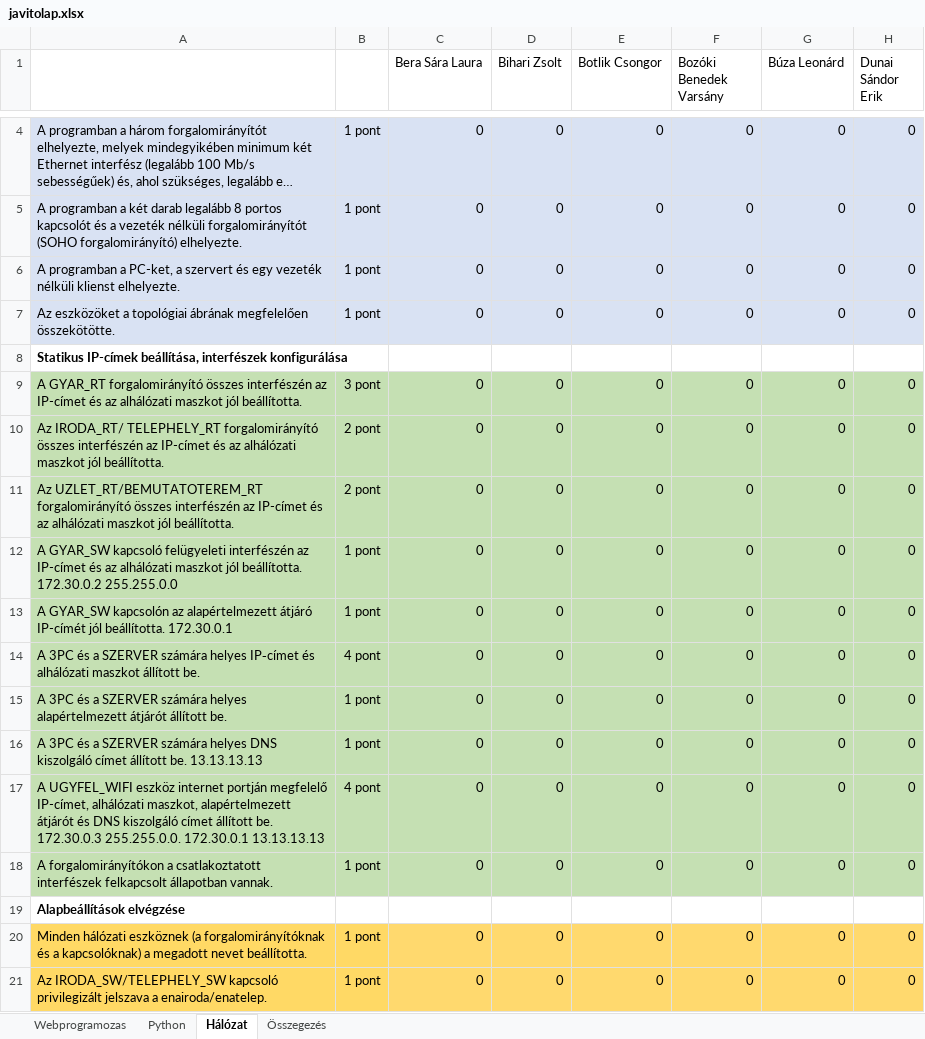
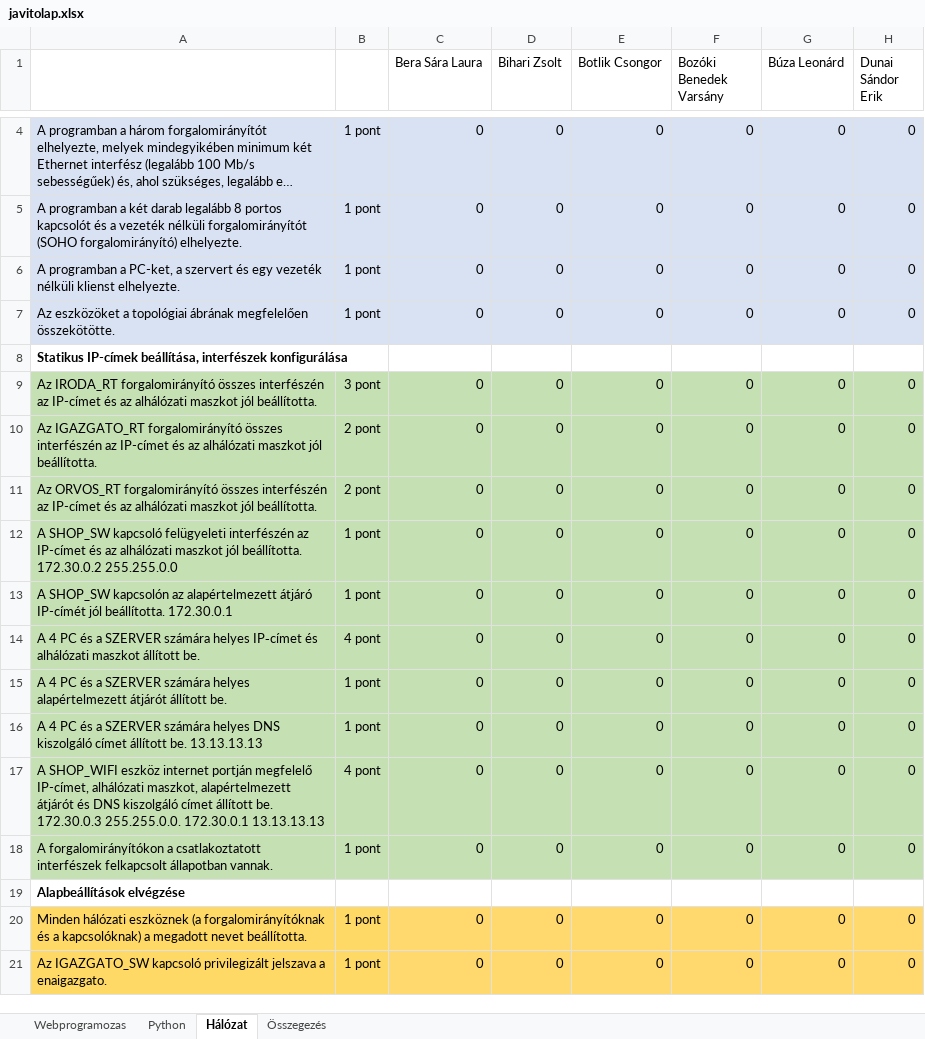
Before and after one commit to SzakmaiVizsgak/2026_Alapvizsga_Eles, an Excel workbook: javitolap.xlsx, sheet Hálózat, drawn as a sheet; only a part is shown, gaps mark what is left out; long unchanged cells end in …; values as stored, in another font and other column widths than the file's, no borders; the diff covers the shown part only; the diff names each change by its address in the sheet, - before the commit and + after, or states it on an @@ line.

```diff
--- a/javitolap.xlsx (sheet Hálózat)
+++ b/javitolap.xlsx (sheet Hálózat)
-A9: A GYAR_RT forgalomirányító összes…
+A9: Az IRODA_RT forgalomirányító összes…
-A10: Az IRODA_RT/ TELEPHELY_RT forgalomirányító összes…
+A10: Az IGAZGATO_RT forgalomirányító összes…
-A11: Az UZLET_RT/BEMUTATOTEREM_RT forgalomirányító összes…
+A11: Az ORVOS_RT forgalomirányító összes…
-A12: A GYAR_SW kapcsoló felügyeleti…
+A12: A SHOP_SW kapcsoló felügyeleti…
-A13: A GYAR_SW kapcsolón az…
+A13: A SHOP_SW kapcsolón az…
-A14: A 3PC és a…
+A14: A 4 PC és a…
-A15: A 3PC és a…
+A15: A 4 PC és a…
-A16: A 3PC és a…
+A16: A 4 PC és a…
-A17: A UGYFEL_WIFI eszköz internet…
+A17: A SHOP_WIFI eszköz internet…
-A21: Az IRODA_SW/TELEPHELY_SW kapcsoló privilegizált jelszava a enairoda/enatelep.
+A21: Az IGAZGATO_SW kapcsoló privilegizált jelszava a enaigazgato.
```
Also changed, not shown: 12 edited cells elsewhere in this sheet, 2 other files.
